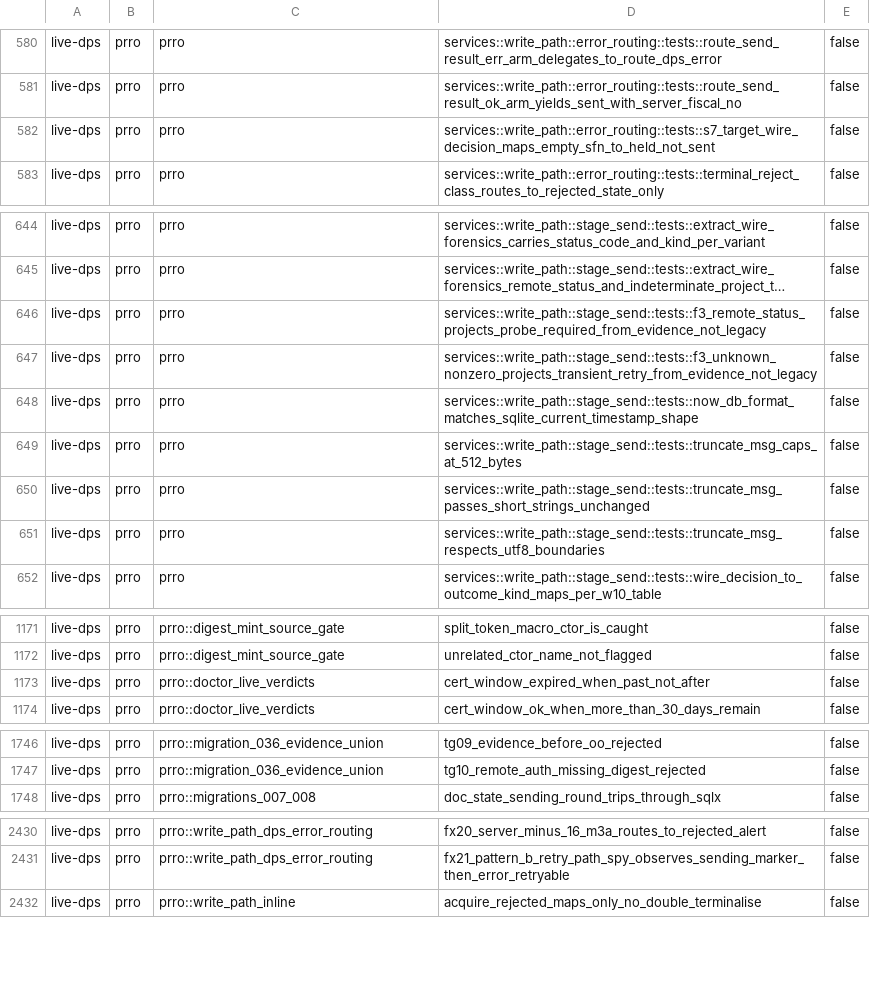
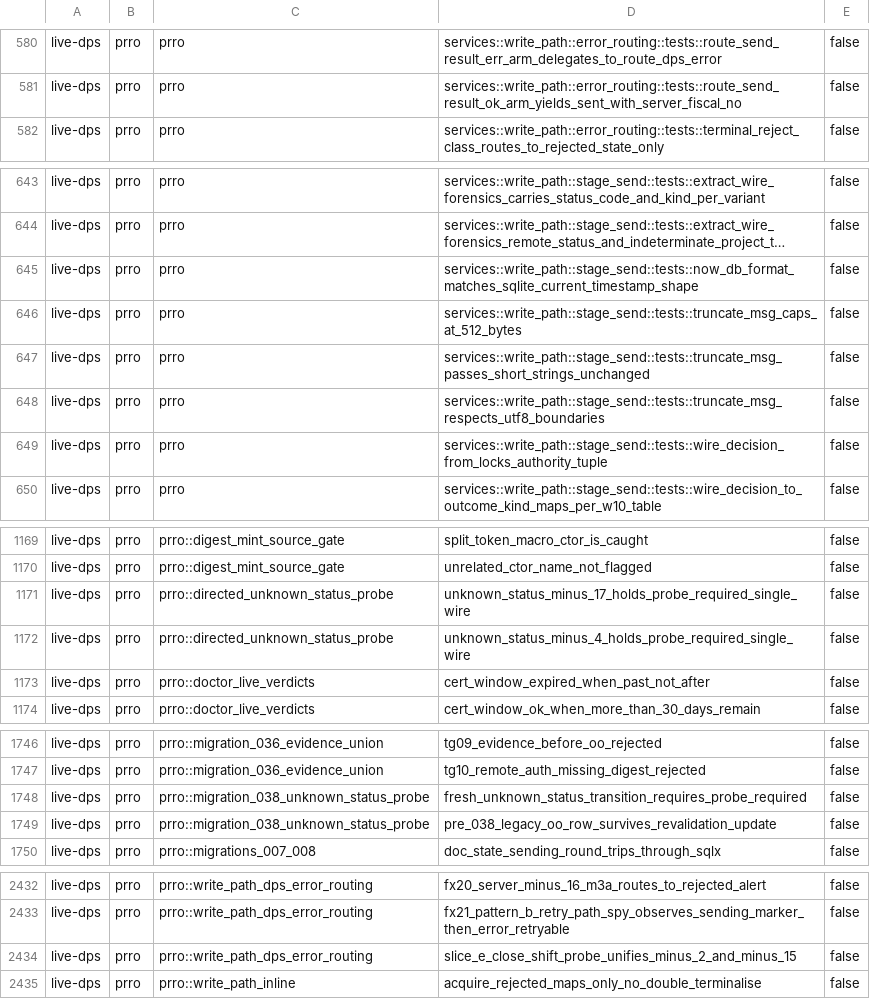
Before and after one commit to Setter1981/PRRO_GATE, a TSV file: docs/cs1r/inventory/manifest.live-dps.tsv, drawn as a sheet; only a part is shown, gaps mark what is left out; long unchanged cells end in …; removed rows and columns are numbered as before the commit, all else as after; the diff names each change by its address in the sheet, - before the commit and + after, or states it on an @@ line.

```diff
--- a/docs/cs1r/inventory/manifest.live-dps.tsv
+++ b/docs/cs1r/inventory/manifest.live-dps.tsv
-row 582: live-dps | prro | prro | services::write_path::error_routing::tests::s7_target_wire_decision_maps_empty_sfn_to_held_not_sent | false
-row 646: live-dps | prro | prro | services::write_path::stage_send::tests::f3_remote_status_projects_probe_required_from_evidence_not_legacy | false
-row 647: live-dps | prro | prro | services::write_path::stage_send::tests::f3_unknown_nonzero_projects_transient_retry_from_evidence_not_legacy | false
+row 649: live-dps | prro | prro | services::write_path::stage_send::tests::wire_decision_from_locks_authority_tuple | false
+row 1171: live-dps | prro | prro::directed_unknown_status_probe | unknown_status_minus_17_holds_probe_required_single_wire | false
+row 1172: live-dps | prro | prro::directed_unknown_status_probe | unknown_status_minus_4_holds_probe_required_single_wire | false
+row 1748: live-dps | prro | prro::migration_038_unknown_status_probe | fresh_unknown_status_transition_requires_probe_required | false
+row 1749: live-dps | prro | prro::migration_038_unknown_status_probe | pre_038_legacy_oo_row_survives_revalidation_update | false
+row 2434: live-dps | prro | prro::write_path_dps_error_routing | slice_e_close_shift_probe_unifies_minus_2_and_minus_15 | false
```
Also changed, not shown: docs/cs1r/inventory/manifest.test-support.tsv, docs/cs1r/inventory/superseded_removals.tsv, 2 other files.
